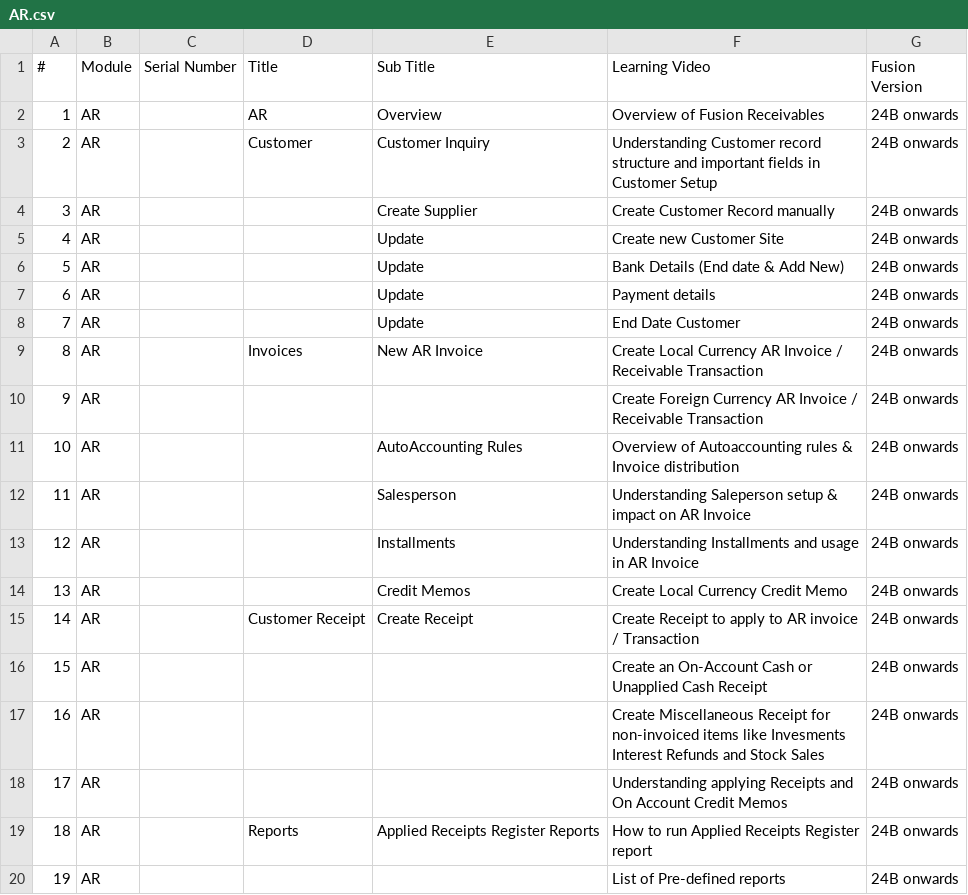
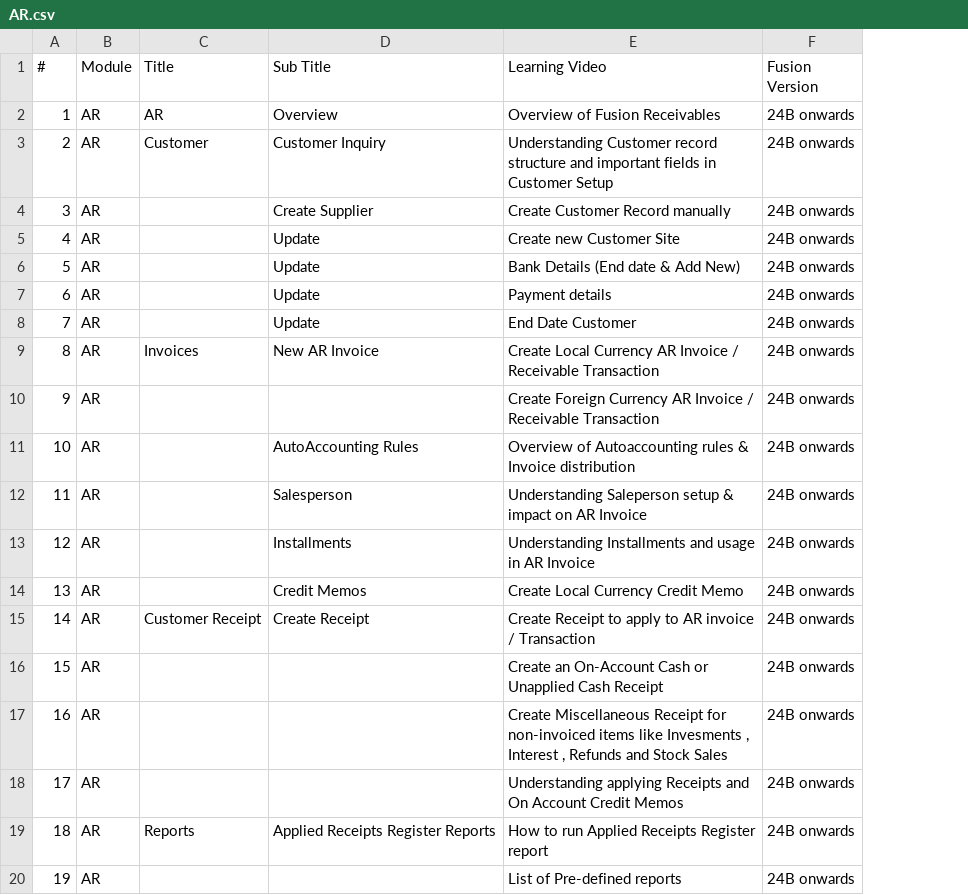
Before and after one commit to rniv2008/bluebellstech, a CSV file: FusionLearnings/AR.csv, drawn as a sheet; removed rows and columns are numbered as before the commit, all else as after; the diff names each change by its address in the sheet, - before the commit and + after, or states it on an @@ line.

Commit message:
Add files via upload

```diff
--- a/FusionLearnings/AR.csv
+++ b/FusionLearnings/AR.csv
-column C (Serial Number), empty
-E17 (Learning Video): …like Invesments Interest Refunds and…
+E17 (Learning Video): …like Invesments , Interest , Refunds and…
```
